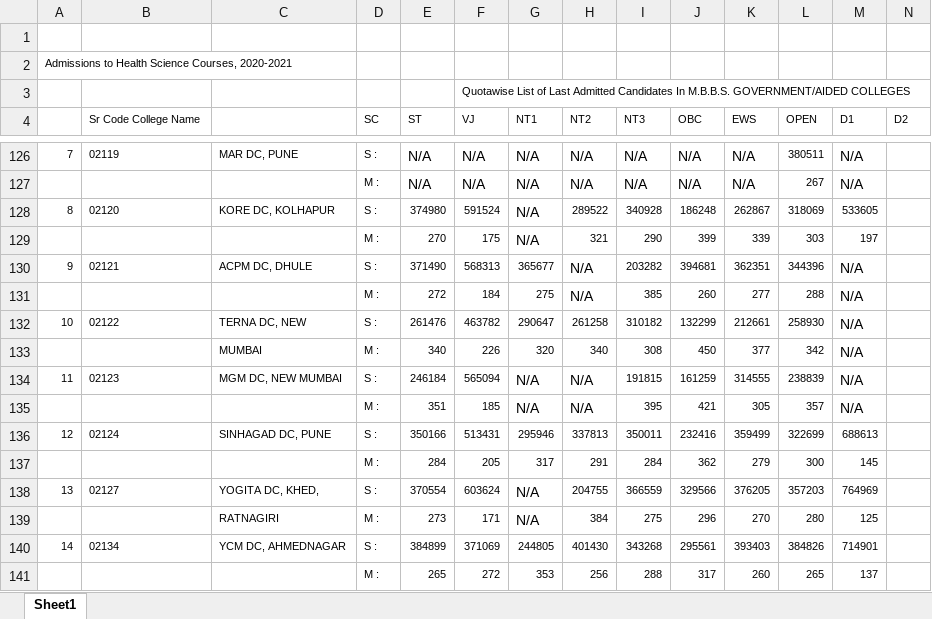
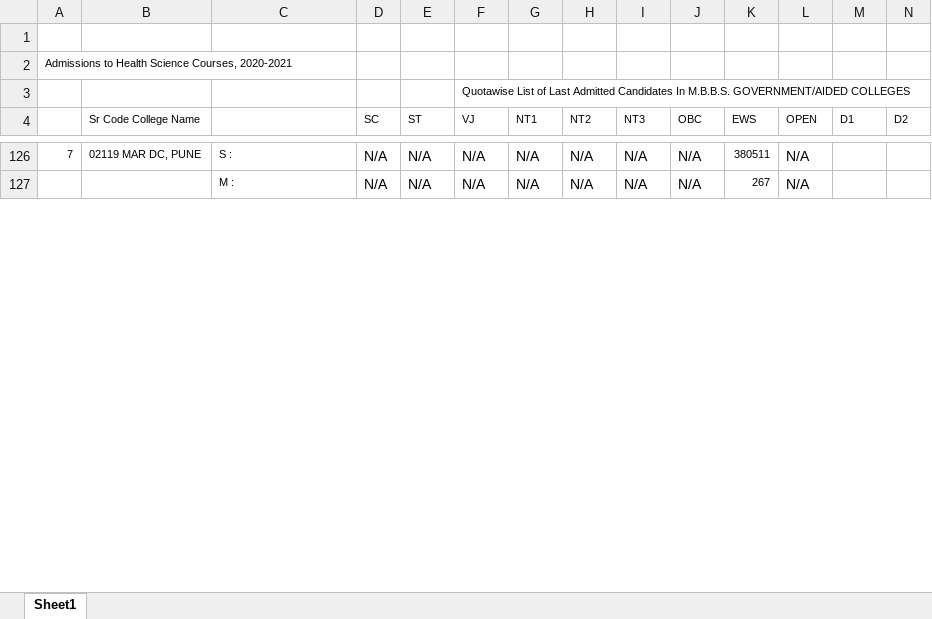
Before and after one commit to MaverickSachin/VidyarthiMitra, an Excel workbook: Input - NEET Opening Closing 2020.xlsx, sheet Sheet1, drawn as a sheet; only a part is shown, gaps mark what is left out; values as stored, in another font and other column widths than the file's, no borders; removed rows and columns are numbered as before the commit, all else as after; rows hold the shown columns only; the diff covers the shown part only; the diff names each change by its address in the sheet, - before the commit and + after, or states it on an @@ line.

Commit message:
Updated the notebook for one college

```diff
--- a/Input - NEET Opening Closing 2020.xlsx (sheet Sheet1)
+++ b/Input - NEET Opening Closing 2020.xlsx (sheet Sheet1)
-B126 (Sr Code College Name): 02119
+B126 (Sr Code College Name): 02119 MAR DC, PUNE
-C126: MAR DC, PUNE
+C126: S :
-D126 (SC): S :
+D126 (SC): N/A
@@ D126:D127 text size: larger @@
-K126 (EWS): N/A
+K126 (EWS): 380511
@@ K126:K127 text size: smaller @@
-L126 (OPEN): 380511
+L126 (OPEN): N/A
@@ L126:L127 text size: larger @@
-M126:M127 (D1): N/A
+M126:M127 (D1): (empty)
-C127: (empty)
+C127: M :
-D127 (SC): M :
+D127 (SC): N/A
-K127 (EWS): N/A
+K127 (EWS): 267
-L127 (OPEN): 267
+L127 (OPEN): N/A
-row 128: 8 | 02120 | KORE DC, KOLHAPUR | S : | 374980 | 591524 | N/A | 289522 | 340928 | 186248 | 262867 | 318069 | 533605
-row 129:  |  |  | M : | 270 | 175 | N/A | 321 | 290 | 399 | 339 | 303 | 197
-row 130: 9 | 02121 | ACPM DC, DHULE | S : | 371490 | 568313 | 365677 | N/A | 203282 | 394681 | 362351 | 344396 | N/A
-row 131:  |  |  | M : | 272 | 184 | 275 | N/A | 385 | 260 | 277 | 288 | N/A
-row 132: 10 | 02122 | TERNA DC, NEW | S : | 261476 | 463782 | 290647 | 261258 | 310182 | 132299 | 212661 | 258930 | N/A
-row 133:  |  | MUMBAI | M : | 340 | 226 | 320 | 340 | 308 | 450 | 377 | 342 | N/A
-row 134: 11 | 02123 | MGM DC, NEW MUMBAI | S : | 246184 | 565094 | N/A | N/A | 191815 | 161259 | 314555 | 238839 | N/A
-row 135:  |  |  | M : | 351 | 185 | N/A | N/A | 395 | 421 | 305 | 357 | N/A
-row 136: 12 | 02124 | SINHAGAD DC, PUNE | S : | 350166 | 513431 | 295946 | 337813 | 350011 | 232416 | 359499 | 322699 | 688613
-row 137:  |  |  | M : | 284 | 205 | 317 | 291 | 284 | 362 | 279 | 300 | 145
-row 138: 13 | 02127 | YOGITA DC, KHED, | S : | 370554 | 603624 | N/A | 204755 | 366559 | 329566 | 376205 | 357203 | 764969
-row 139:  |  | RATNAGIRI | M : | 273 | 171 | N/A | 384 | 275 | 296 | 270 | 280 | 125
-row 140: 14 | 02134 | YCM DC, AHMEDNAGAR | S : | 384899 | 371069 | 244805 | 401430 | 343268 | 295561 | 393403 | 384826 | 714901
-row 141:  |  |  | M : | 265 | 272 | 353 | 256 | 288 | 317 | 260 | 265 | 137
```
Also changed, not shown: 56 added rows, 35 removed rows, 15 edited cells and row numbers in column A elsewhere in this sheet, 1 other file.
